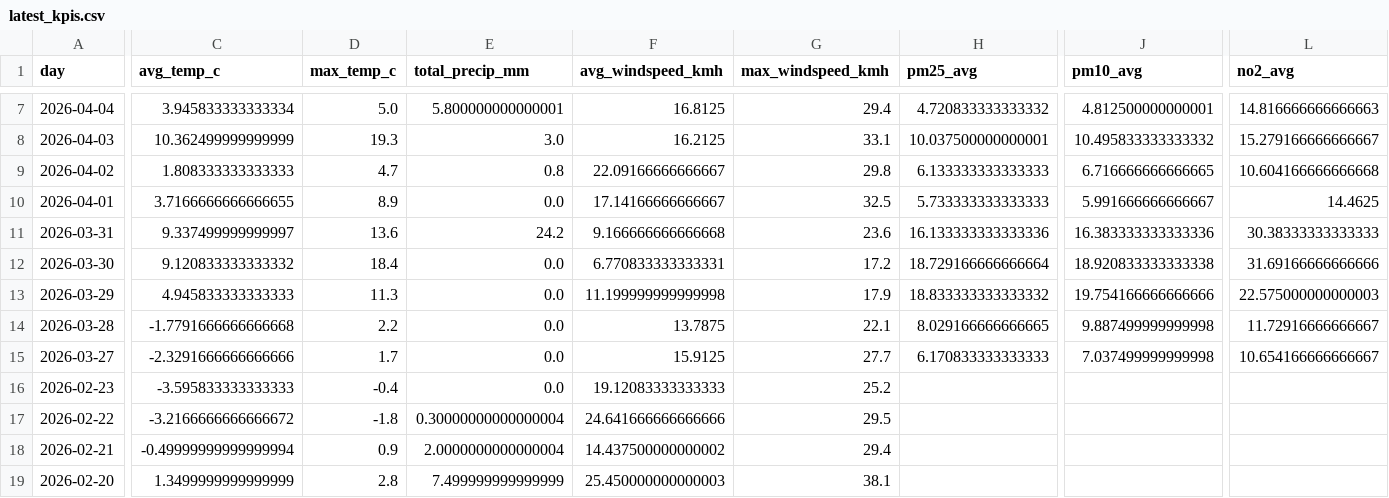
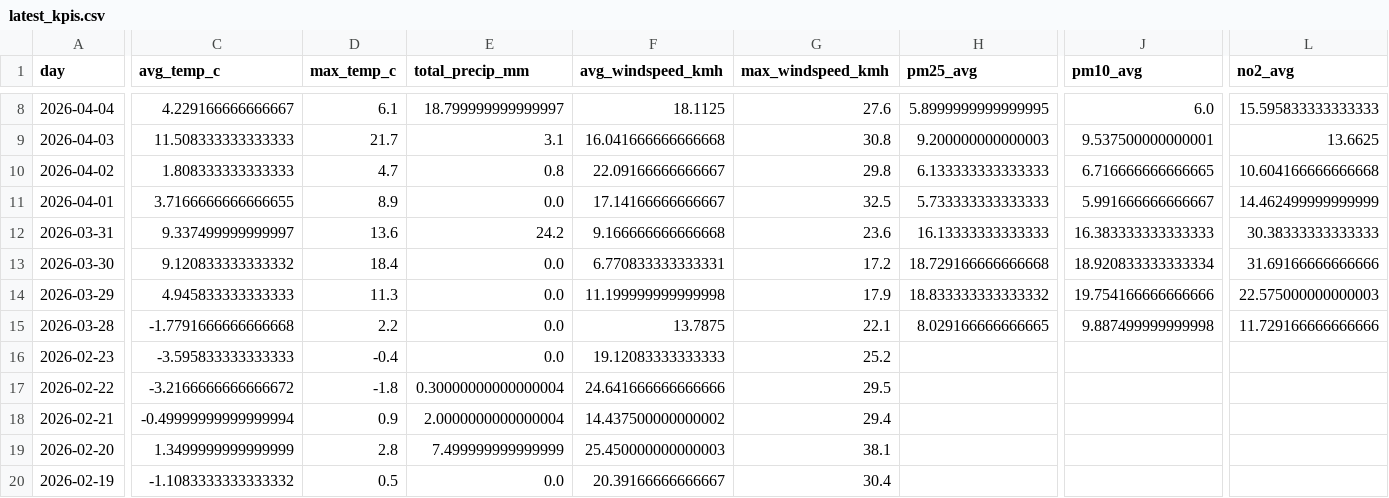
Before and after one commit to Data-Netrunner/City-Conditions-ETL-Pipeline, a CSV file: reports/latest_kpis.csv, drawn as a sheet; only a part is shown, gaps mark what is left out; the shorter side is filled out with more unchanged rows; removed rows and columns are numbered as before the commit, all else as after; rows hold the shown columns only; the diff covers the shown part only; the diff names each change by its address in the sheet, - before the commit and + after, or states it on an @@ line.

```diff
--- a/reports/latest_kpis.csv
+++ b/reports/latest_kpis.csv
-C8 (avg_temp_c): 3.945833333333334
+C8 (avg_temp_c): 4.229166666666667
-D8 (max_temp_c): 5.0
+D8 (max_temp_c): 6.1
-E8 (total_precip_mm): 5.800000000000001
+E8 (total_precip_mm): 18.799999999999997
-F8 (avg_windspeed_kmh): 16.8125
+F8 (avg_windspeed_kmh): 18.1125
-G8 (max_windspeed_kmh): 29.4
+G8 (max_windspeed_kmh): 27.6
-H8 (pm25_avg): 4.720833333333332
+H8 (pm25_avg): 5.8999999999999995
-J8 (pm10_avg): 4.812500000000001
+J8 (pm10_avg): 6.0
-L8 (no2_avg): 14.816666666666663
+L8 (no2_avg): 15.595833333333333
-C9 (avg_temp_c): 10.362499999999999
+C9 (avg_temp_c): 11.508333333333333
-D9 (max_temp_c): 19.3
+D9 (max_temp_c): 21.7
-E9 (total_precip_mm): 3.0
+E9 (total_precip_mm): 3.1
-F9 (avg_windspeed_kmh): 16.2125
+F9 (avg_windspeed_kmh): 16.041666666666668
-G9 (max_windspeed_kmh): 33.1
+G9 (max_windspeed_kmh): 30.8
-H9 (pm25_avg): 10.037500000000001
+H9 (pm25_avg): 9.200000000000003
-J9 (pm10_avg): 10.495833333333332
+J9 (pm10_avg): 9.537500000000001
-L9 (no2_avg): 15.279166666666667
+L9 (no2_avg): 13.6625
-L11 (no2_avg): 14.4625
+L11 (no2_avg): 14.462499999999999
-H12 (pm25_avg): 16.133333333333336
+H12 (pm25_avg): 16.13333333333333
-J12 (pm10_avg): 16.383333333333336
+J12 (pm10_avg): 16.383333333333333
-H13 (pm25_avg): 18.729166666666664
+H13 (pm25_avg): 18.729166666666668
-J13 (pm10_avg): 18.920833333333338
+J13 (pm10_avg): 18.920833333333334
-L15 (no2_avg): 11.72916666666667
+L15 (no2_avg): 11.729166666666666
-row 15: 2026-03-27 | -2.3291666666666666 | 1.7 | 0.0 | 15.9125 | 27.7 | 6.170833333333333 | 7.037499999999998 | 10.654166666666667
```
Also changed, not shown: 1 added row and 63 edited cells elsewhere in this file, reports/run_log.csv, 4 other files.
